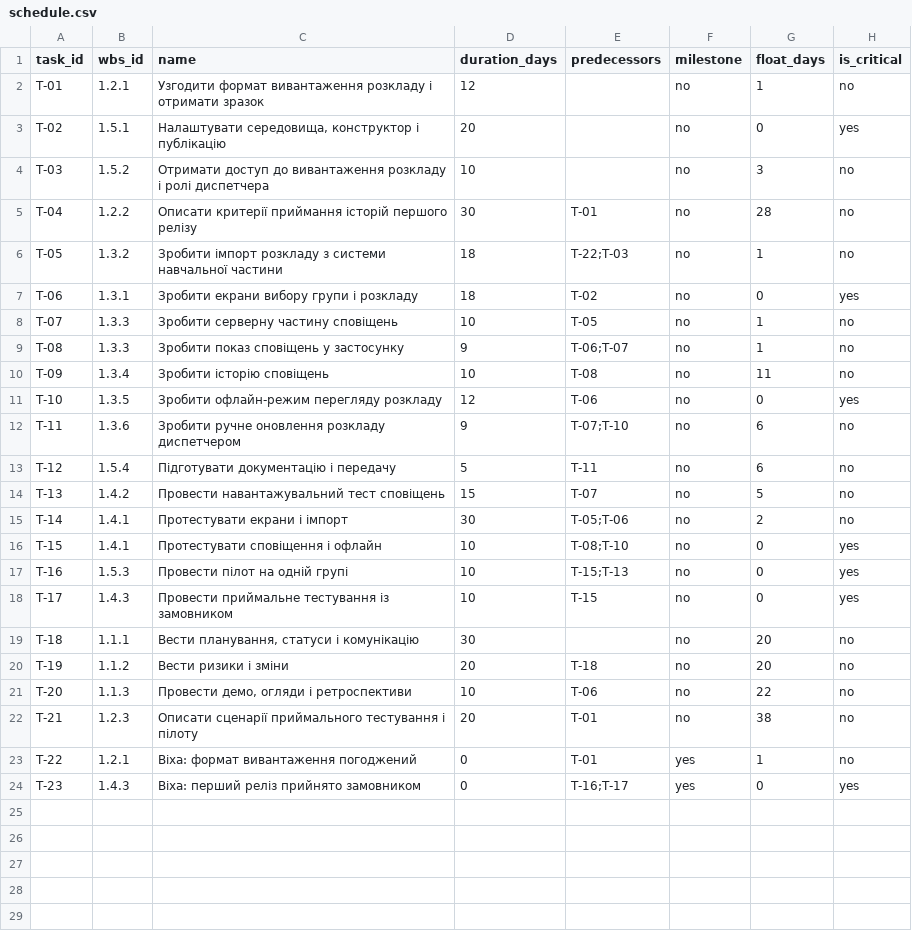
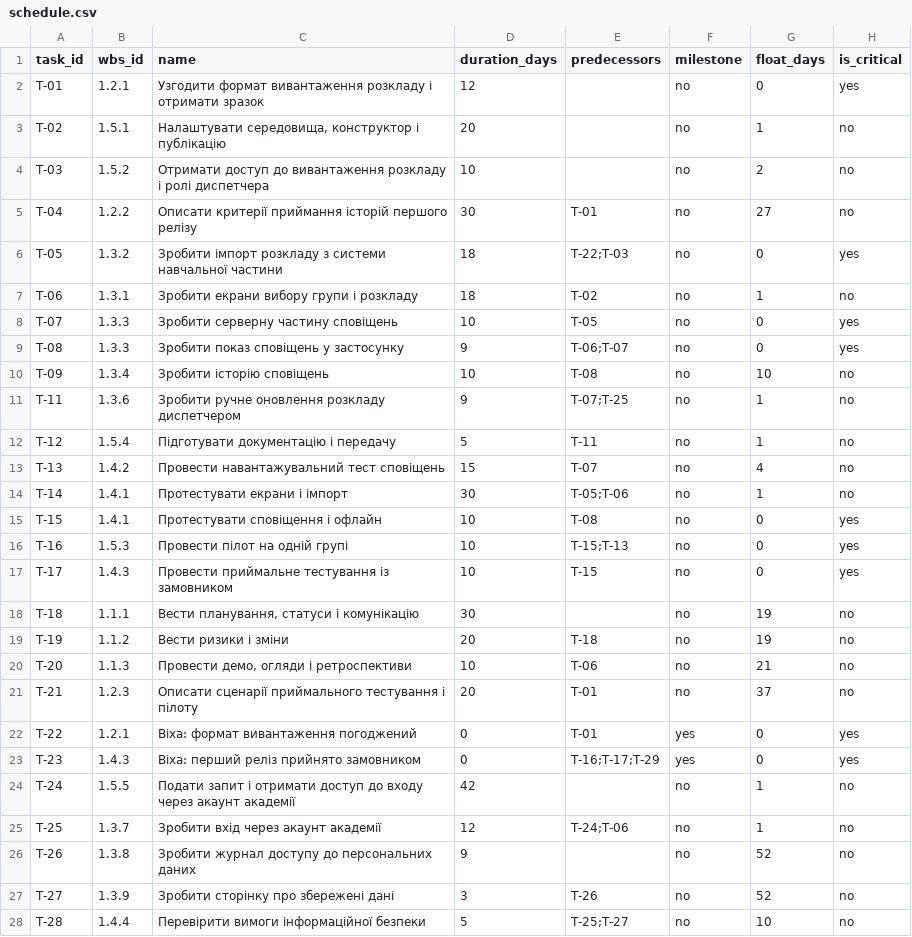
Before and after one commit to bohdanhry/pm-2026-KH-41-hrytsaiuk, a CSV file: lr07_wbs/schedule.csv, drawn as a sheet; only a part is shown; the diff covers the shown part only.

```diff
--- a/lr07_wbs/schedule.csv
+++ b/lr07_wbs/schedule.csv
@@ -1,24 +1,28 @@
 task_id,wbs_id,name,duration_days,predecessors,milestone,float_days,is_critical
-T-01,1.2.1,Узгодити формат вивантаження розкладу і отримати зразок,12,,no,1,no
-T-02,1.5.1,"Налаштувати середовища, конструктор і публікацію",20,,no,0,yes
-T-03,1.5.2,Отримати доступ до вивантаження розкладу і ролі диспетчера,10,,no,3,no
-T-04,1.2.2,Описати критерії приймання історій першого релізу,30,T-01,no,28,no
-T-05,1.3.2,Зробити імпорт розкладу з системи навчальної частини,18,T-22;T-03,no,1,no
-T-06,1.3.1,Зробити екрани вибору групи і розкладу,18,T-02,no,0,yes
-T-07,1.3.3,Зробити серверну частину сповіщень,10,T-05,no,1,no
-T-08,1.3.3,Зробити показ сповіщень у застосунку,9,T-06;T-07,no,1,no
-T-09,1.3.4,Зробити історію сповіщень,10,T-08,no,11,no
-T-10,1.3.5,Зробити офлайн-режим перегляду розкладу,12,T-06,no,0,yes
-T-11,1.3.6,Зробити ручне оновлення розкладу диспетчером,9,T-07;T-10,no,6,no
-T-12,1.5.4,Підготувати документацію і передачу,5,T-11,no,6,no
-T-13,1.4.2,Провести навантажувальний тест сповіщень,15,T-07,no,5,no
-T-14,1.4.1,Протестувати екрани і імпорт,30,T-05;T-06,no,2,no
-T-15,1.4.1,Протестувати сповіщення і офлайн,10,T-08;T-10,no,0,yes
+T-01,1.2.1,Узгодити формат вивантаження розкладу і отримати зразок,12,,no,0,yes
+T-02,1.5.1,"Налаштувати середовища, конструктор і публікацію",20,,no,1,no
+T-03,1.5.2,Отримати доступ до вивантаження розкладу і ролі диспетчера,10,,no,2,no
+T-04,1.2.2,Описати критерії приймання історій першого релізу,30,T-01,no,27,no
+T-05,1.3.2,Зробити імпорт розкладу з системи навчальної частини,18,T-22;T-03,no,0,yes
+T-06,1.3.1,Зробити екрани вибору групи і розкладу,18,T-02,no,1,no
+T-07,1.3.3,Зробити серверну частину сповіщень,10,T-05,no,0,yes
+T-08,1.3.3,Зробити показ сповіщень у застосунку,9,T-06;T-07,no,0,yes
+T-09,1.3.4,Зробити історію сповіщень,10,T-08,no,10,no
+T-11,1.3.6,Зробити ручне оновлення розкладу диспетчером,9,T-07;T-25,no,1,no
+T-12,1.5.4,Підготувати документацію і передачу,5,T-11,no,1,no
+T-13,1.4.2,Провести навантажувальний тест сповіщень,15,T-07,no,4,no
+T-14,1.4.1,Протестувати екрани і імпорт,30,T-05;T-06,no,1,no
+T-15,1.4.1,Протестувати сповіщення і офлайн,10,T-08,no,0,yes
 T-16,1.5.3,Провести пілот на одній групі,10,T-15;T-13,no,0,yes
 T-17,1.4.3,Провести приймальне тестування із замовником,10,T-15,no,0,yes
-T-18,1.1.1,"Вести планування, статуси і комунікацію",30,,no,20,no
-T-19,1.1.2,Вести ризики і зміни,20,T-18,no,20,no
-T-20,1.1.3,"Провести демо, огляди і ретроспективи",10,T-06,no,22,no
-T-21,1.2.3,Описати сценарії приймального тестування і пілоту,20,T-01,no,38,no
-T-22,1.2.1,Віха: формат вивантаження погоджений,0,T-01,yes,1,no
-T-23,1.4.3,Віха: перший реліз прийнято замовником,0,T-16;T-17,yes,0,yes
+T-18,1.1.1,"Вести планування, статуси і комунікацію",30,,no,19,no
+T-19,1.1.2,Вести ризики і зміни,20,T-18,no,19,no
+T-20,1.1.3,"Провести демо, огляди і ретроспективи",10,T-06,no,21,no
+T-21,1.2.3,Описати сценарії приймального тестування і пілоту,20,T-01,no,37,no
+T-22,1.2.1,Віха: формат вивантаження погоджений,0,T-01,yes,0,yes
+T-23,1.4.3,Віха: перший реліз прийнято замовником,0,T-16;T-17;T-29,yes,0,yes
+T-24,1.5.5,Подати запит і отримати доступ до входу через акаунт академії,42,,no,1,no
+T-25,1.3.7,Зробити вхід через акаунт академії,12,T-24;T-06,no,1,no
+T-26,1.3.8,Зробити журнал доступу до персональних даних,9,,no,52,no
+T-27,1.3.9,Зробити сторінку про збережені дані,3,T-26,no,52,no
+T-28,1.4.4,Перевірити вимоги інформаційної безпеки,5,T-25;T-27,no,10,no
```
Also changed, not shown: 1 added row elsewhere in this file, lr06_backlog/backlog.csv, lr07_wbs/roadmap.csv, 17 other files.
